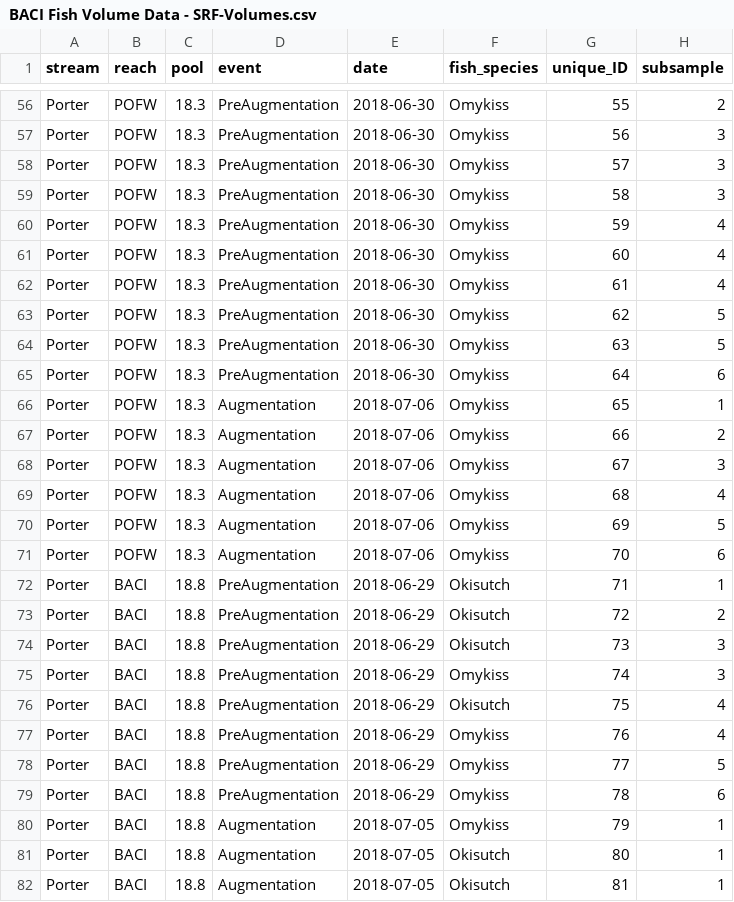
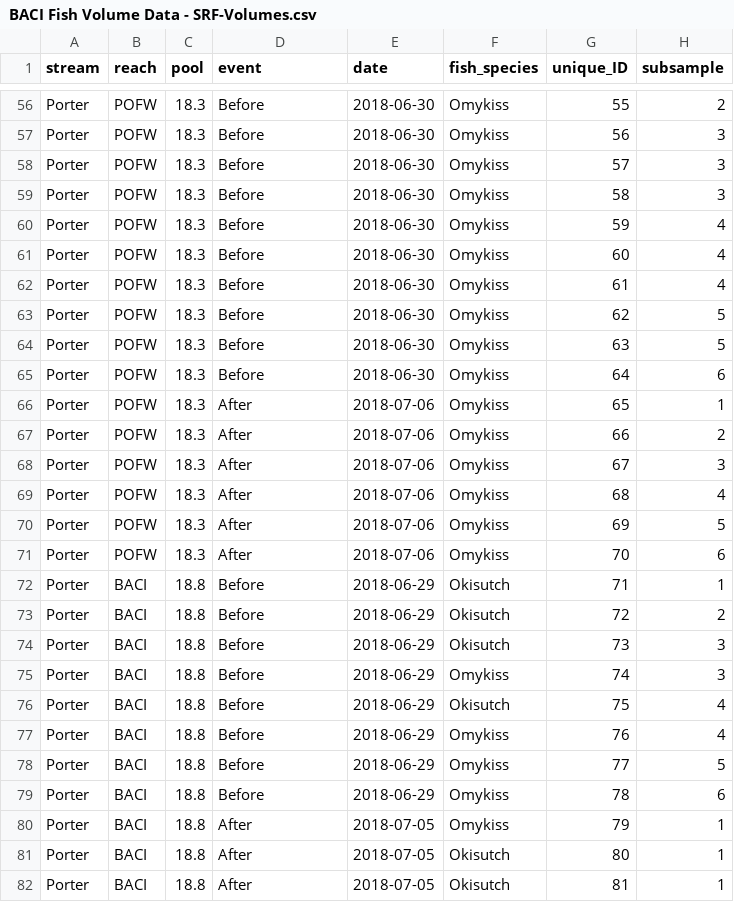
Before and after one commit to keaneflynn/SRF-Vidsync, a CSV file: Vidsync-data/BACI Fish Volume Data - SRF-Volumes.csv, drawn as a sheet; only a part is shown, gaps mark what is left out; the diff covers the shown part only; the diff names each change by its address in the sheet, - before the commit and + after, or states it on an @@ line.

```diff
--- a/Vidsync-data/BACI Fish Volume Data - SRF-Volumes.csv
+++ b/Vidsync-data/BACI Fish Volume Data - SRF-Volumes.csv
-D56:D65 (event): PreAugmentation
+D56:D65 (event): Before
-D66:D71 (event): Augmentation
+D66:D71 (event): After
-D72:D79 (event): PreAugmentation
+D72:D79 (event): Before
-D80:D82 (event): Augmentation
+D80:D82 (event): After
```
Also changed, not shown: 124 edited cells elsewhere in this file, 2 other files.
